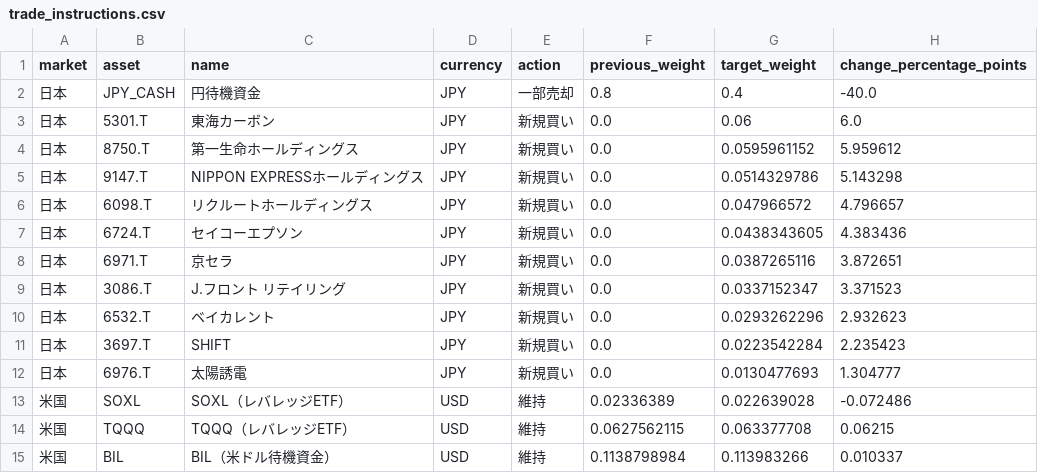
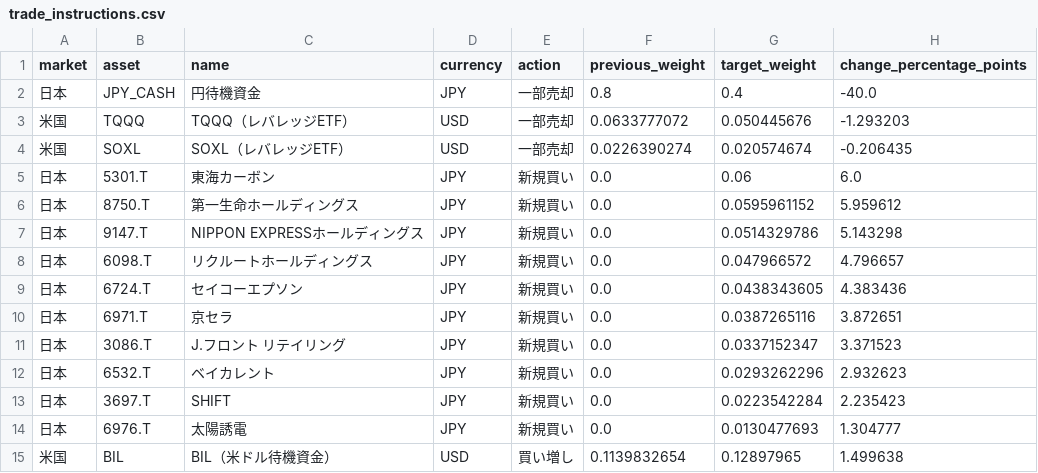
Before and after one commit to hsyn0917/investment-signal-research, a CSV file: combined_signals/trade_instructions.csv, drawn as a sheet.

```diff
--- a/combined_signals/trade_instructions.csv
+++ b/combined_signals/trade_instructions.csv
@@ -2,2 +2,4 @@
 日本,JPY_CASH,円待機資金,JPY,一部売却,0.8,0.4,-40.0
+米国,TQQQ,TQQQ（レバレッジETF）,USD,一部売却,0.0633777072,0.050445676,-1.293203
+米国,SOXL,SOXL（レバレッジETF）,USD,一部売却,0.0226390274,0.020574674,-0.206435
 日本,5301.T,東海カーボン,JPY,新規買い,0.0,0.06,6.0
@@ -12,4 +14,2 @@
 日本,6976.T,太陽誘電,JPY,新規買い,0.0,0.0130477693,1.304777
-米国,SOXL,SOXL（レバレッジETF）,USD,維持,0.02336389,0.022639028,-0.072486
-米国,TQQQ,TQQQ（レバレッジETF）,USD,維持,0.0627562115,0.063377708,0.06215
-米国,BIL,BIL（米ドル待機資金）,USD,維持,0.1138798984,0.113983266,0.010337
+米国,BIL,BIL（米ドル待機資金）,USD,買い増し,0.1139832654,0.12897965,1.499638
```
Also changed, not shown: 4 other files.
